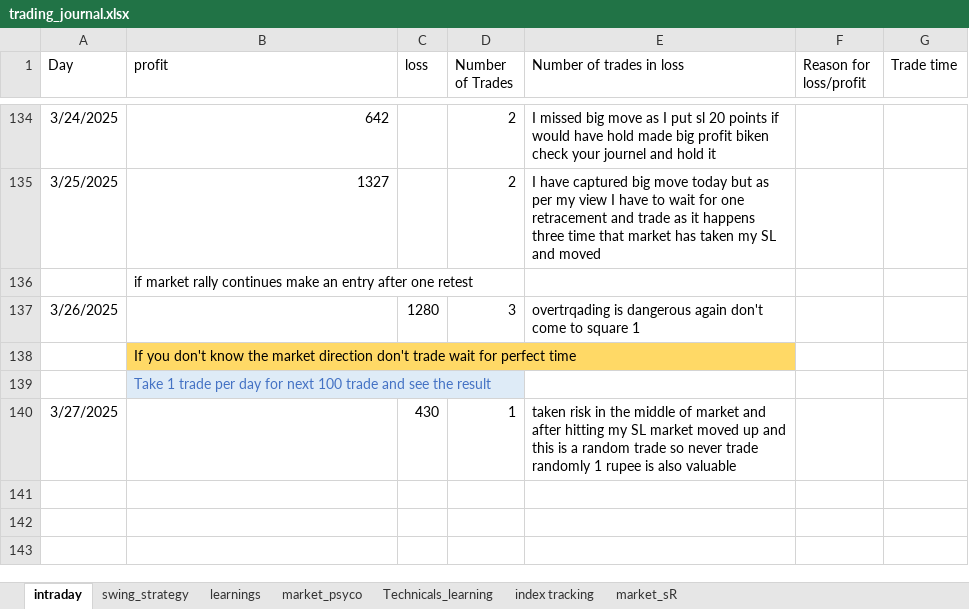
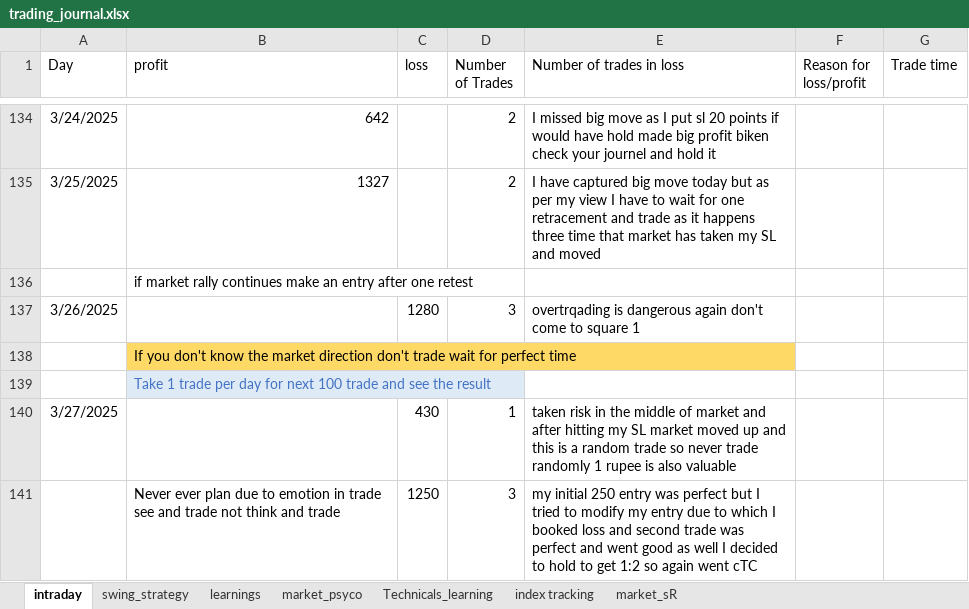
Before and after one commit to bikennepal/journel, an Excel workbook: trading_journal.xlsx, sheet intraday, drawn as a sheet; only a part is shown, gaps mark what is left out; values as stored, in another font and other column widths than the file's, no borders; the diff names each change by its address in the sheet, - before the commit and + after, or states it on an @@ line.

Commit message:
Add files via upload

```diff
--- a/trading_journal.xlsx (sheet intraday)
+++ b/trading_journal.xlsx (sheet intraday)
+row 141:  | Never ever plan due to emotion in trade see and trade not think and trade | 1250 | 3 | my initial 250 entry was perfect but I tried to modify my entry due to which I booked loss and second trade was perfect and went good as well I decided to hold to get 1:2 so again went cTC
```
